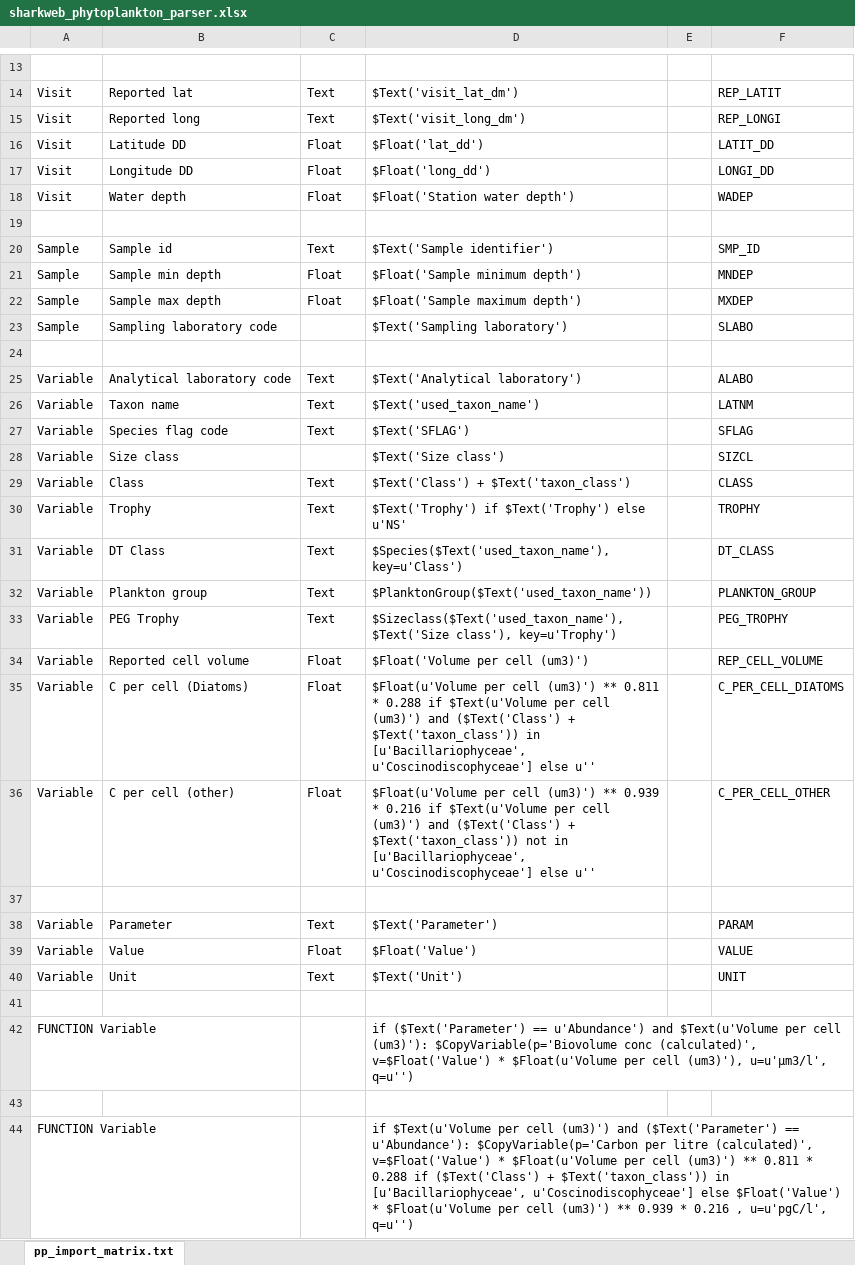
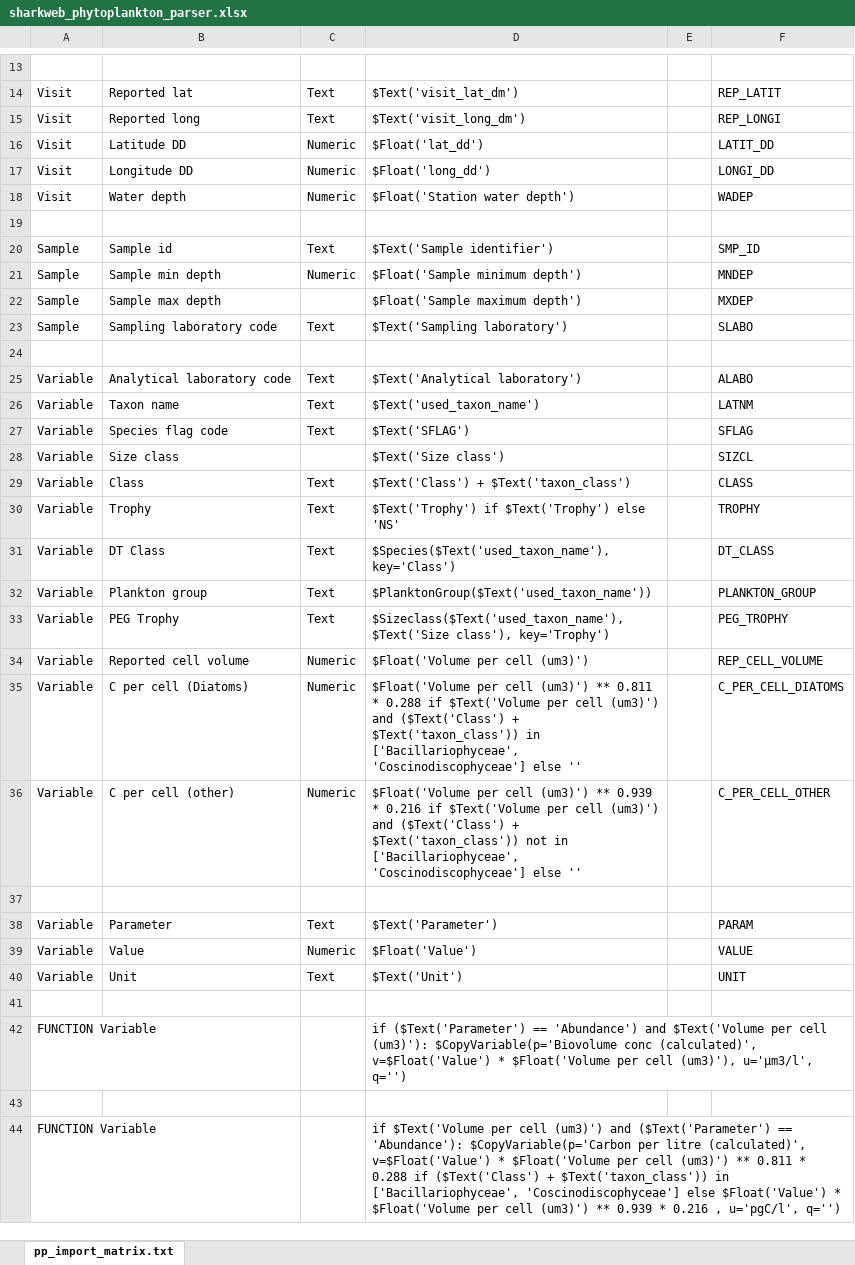
Before and after one commit to planktontoolbox/plankton-toolbox, an Excel workbook: toolbox_data/parsers/sharkweb_phytoplankton_parser.xlsx, sheet pp_import_matrix.txt, drawn as a sheet; only a part is shown, gaps mark what is left out; values as stored, in another font and other column widths than the file's, no borders; the diff covers the shown part only; the diff names each change by its address in the sheet, - before the commit and + after, or states it on an @@ line.

```diff
--- a/toolbox_data/parsers/sharkweb_phytoplankton_parser.xlsx (sheet pp_import_matrix.txt)
+++ b/toolbox_data/parsers/sharkweb_phytoplankton_parser.xlsx (sheet pp_import_matrix.txt)
-C16:C18: Float
+C16:C18: Numeric
-C21: Float
+C21: Numeric
-C22: Float
+C22: (empty)
-C23: (empty)
+C23: Text
-D30: $Text('Trophy') if $Text('Trophy') else u'NS'
+D30: $Text('Trophy') if $Text('Trophy') else 'NS'
-D31: $Species($Text('used_taxon_name'), key=u'Class')
+D31: $Species($Text('used_taxon_name'), key='Class')
-D33: …$Text('Size class'), key=u'Trophy')
+D33: …$Text('Size class'), key='Trophy')
-C34:C36: Float
+C34:C36: Numeric
-D35: $Float(u'Volume per cell (um3)') ** 0.811 * 0.288 if $Text(u'Volume per cell (um3)') and ($Text('Class') + $Text('taxon_class')) in [u'Bacillariophyceae', u'Coscinodiscophyceae'] else u''
+D35: $Float('Volume per cell (um3)') ** 0.811 * 0.288 if $Text('Volume per cell (um3)') and ($Text('Class') + $Text('taxon_class')) in ['Bacillariophyceae', 'Coscinodiscophyceae'] else ''
-D36: $Float(u'Volume per cell (um3)') ** 0.939 * 0.216 if $Text(u'Volume per cell (um3)') and ($Text('Class') + $Text('taxon_class')) not in [u'Bacillariophyceae', u'Coscinodiscophyceae'] else u''
+D36: $Float('Volume per cell (um3)') ** 0.939 * 0.216 if $Text('Volume per cell (um3)') and ($Text('Class') + $Text('taxon_class')) not in ['Bacillariophyceae', 'Coscinodiscophyceae'] else ''
-C39: Float
+C39: Numeric
-D42: …($Text('Parameter') == u'Abundance') and $Text(u'Volume per cell (um3)'): $CopyVariable(p='Biovolume conc (calculated)', v=$Float('Value') * $Float(u'Volume per cell (um3)'), u=u'µm3/l', q=u'')
+D42: …($Text('Parameter') == 'Abundance') and $Text('Volume per cell (um3)'): $CopyVariable(p='Biovolume conc (calculated)', v=$Float('Value') * $Float('Volume per cell (um3)'), u='µm3/l', q='')
-D44: if $Text(u'Volume per cell (um3)') and ($Text('Parameter') == u'Abundance'): $CopyVariable(p='Carbon per litre (calculated)', v=$Float('Value') * $Float(u'Volume per cell (um3)') ** 0.811 * 0.288 if ($Text('Class') + $Text('taxon_class')) in [u'Bacillariophyceae', u'Coscinodiscophyceae'] else $Float('Value') * $Float(u'Volume per cell (um3)') ** 0.939 * 0.216 , u=u'pgC/l', q=u'')
+D44: if $Text('Volume per cell (um3)') and ($Text('Parameter') == 'Abundance'): $CopyVariable(p='Carbon per litre (calculated)', v=$Float('Value') * $Float('Volume per cell (um3)') ** 0.811 * 0.288 if ($Text('Class') + $Text('taxon_class')) in ['Bacillariophyceae', 'Coscinodiscophyceae'] else $Float('Value') * $Float('Volume per cell (um3)') ** 0.939 * 0.216 , u='pgC/l', q='')
```
Also changed, not shown: 3 edited cells elsewhere in this sheet, 10 other files.
